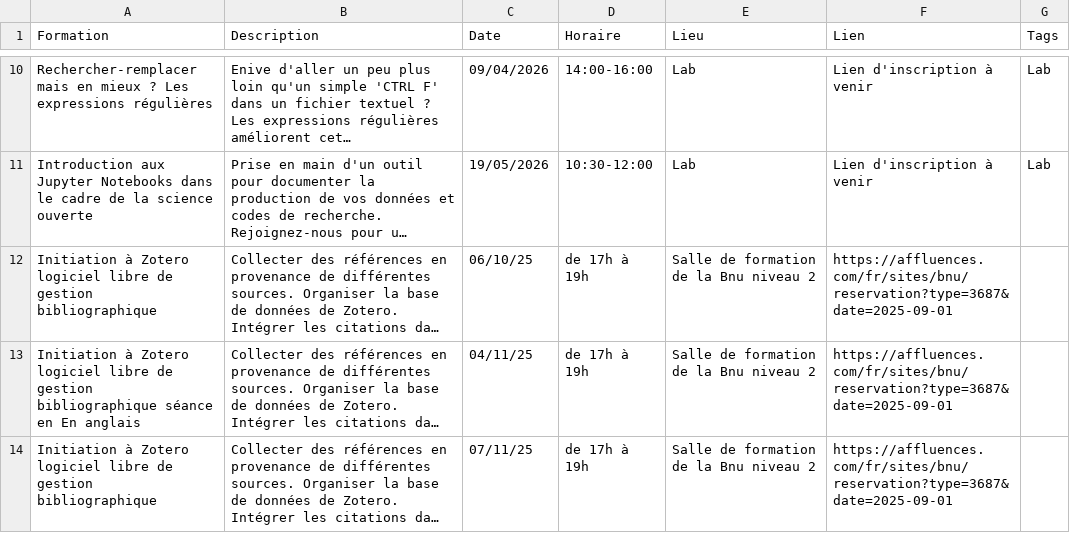
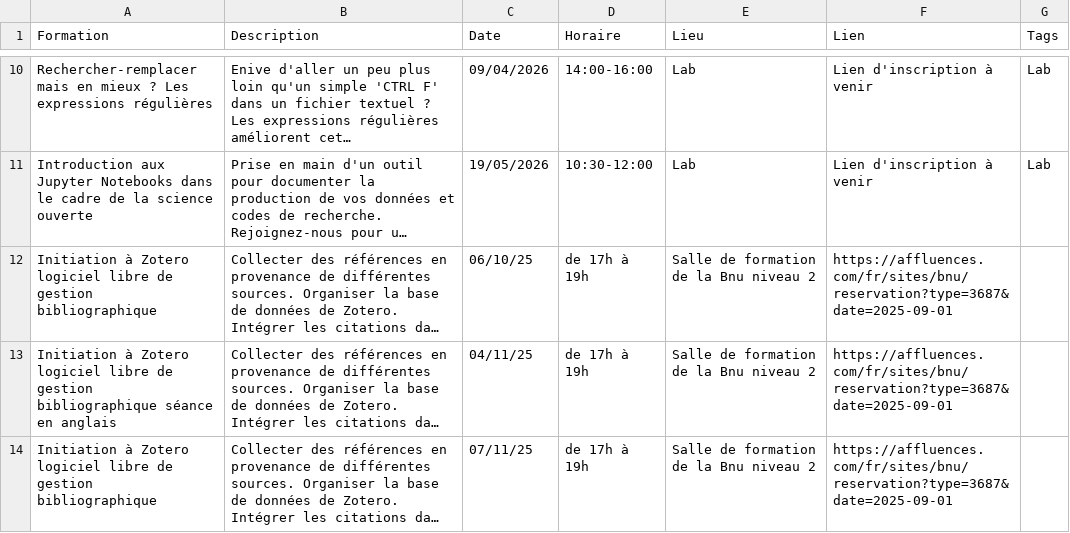
Before and after one commit to lab-bnu/calendrier-formations-bnu, a CSV file: data/CatalogueFormations(Calendrier).csv, drawn as a sheet; only a part is shown, gaps mark what is left out; long unchanged cells end in …; the diff names each change by its address in the sheet, - before the commit and + after, or states it on an @@ line.

Commit message:
Update CatalogueFormations(Calendrier).csv

```diff
--- a/data/CatalogueFormations(Calendrier).csv
+++ b/data/CatalogueFormations(Calendrier).csv
-A13 (Formation): …séance en En anglais
+A13 (Formation): …séance en anglais
```
